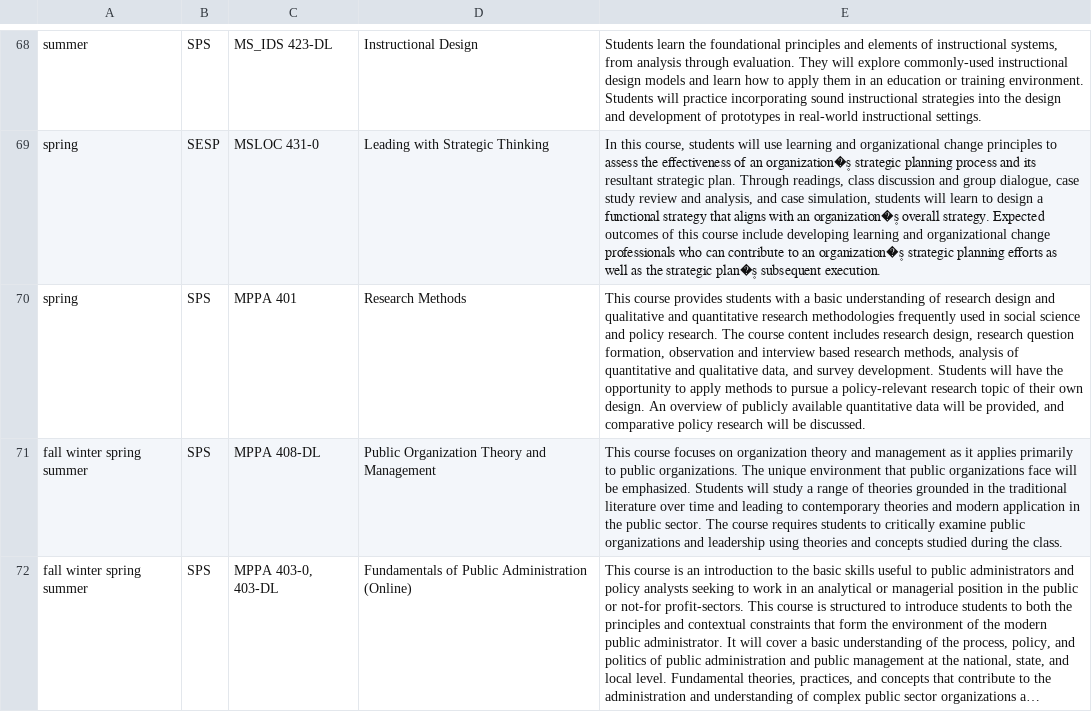
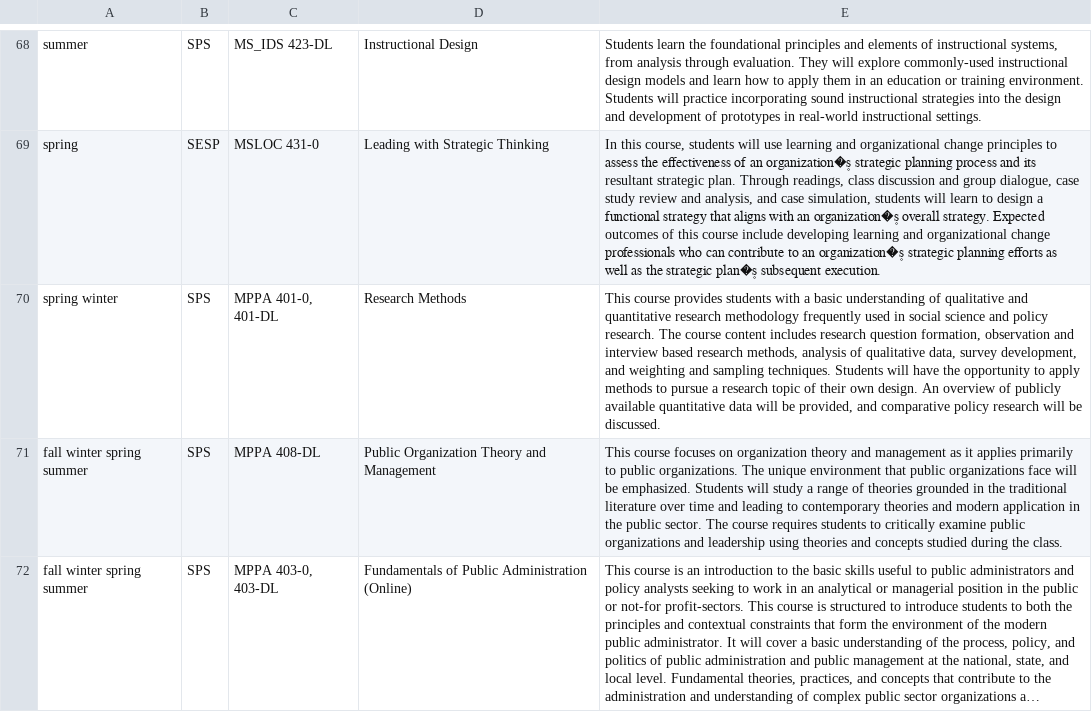
Before and after one commit to dwthurber/MSHE-Student-Resources, a CSV file: _data/electives.csv, drawn as a sheet; only a part is shown, gaps mark what is left out; long unchanged cells end in …; the diff names each change by its address in the sheet, - before the commit and + after, or states it on an @@ line.

Commit message:
Updated '_data/electives.csv' via CloudCannon

```diff
--- a/_data/electives.csv
+++ b/_data/electives.csv
-A70: spring
+A70: spring winter
-C70: MPPA 401
+C70: MPPA 401-0, 401-DL
-E70: …understanding of research design and qualitative and quantitative research methodologies frequently used in social science and policy research. The course content includes research design, research question formation, observation and interview based research methods, analysis of quantitative and qualitative data, and survey development. Students will have the opportunity to apply methods to pursue a policy-relevant research topic…
+E70: …understanding of qualitative and quantitative research methodology frequently used in social science and policy research. The course content includes research question formation, observation and interview based research methods, analysis of qualitative data, survey development, and weighting and sampling techniques. Students will have the opportunity to apply methods to pursue a research topic…
```
